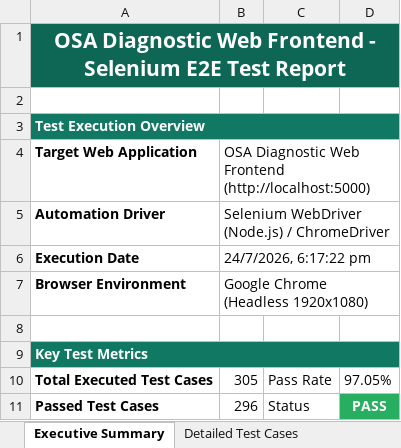
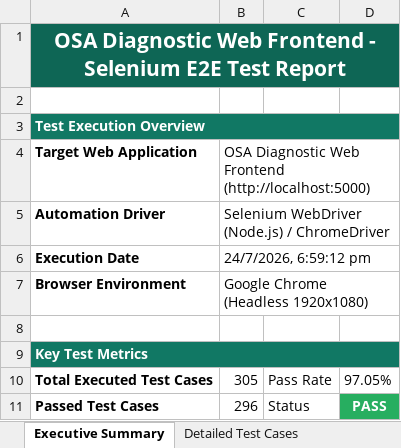
Before and after one commit to Gundramadhava-b-tech/Dental-Project, an Excel workbook: frontend/selenium-tests/selenium-test-report.xlsx, sheet Executive Summary, drawn as a sheet; only a part is shown; values as stored, in another font and other column widths than the file's, no borders; the diff names each change by its address in the sheet, - before the commit and + after, or states it on an @@ line.

```diff
--- a/frontend/selenium-tests/selenium-test-report.xlsx (sheet Executive Summary)
+++ b/frontend/selenium-tests/selenium-test-report.xlsx (sheet Executive Summary)
-B6: 24/7/2026, 6:17:22 pm
+B6: 24/7/2026, 6:59:12 pm
```
Also changed, not shown: sheet Detailed Test Cases, frontend/selenium-tests/live-selenium-report.xlsx.
